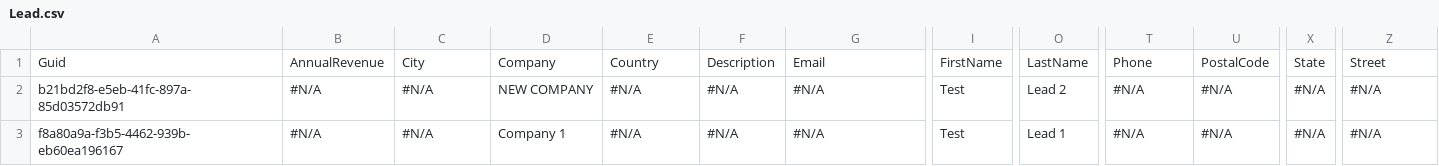
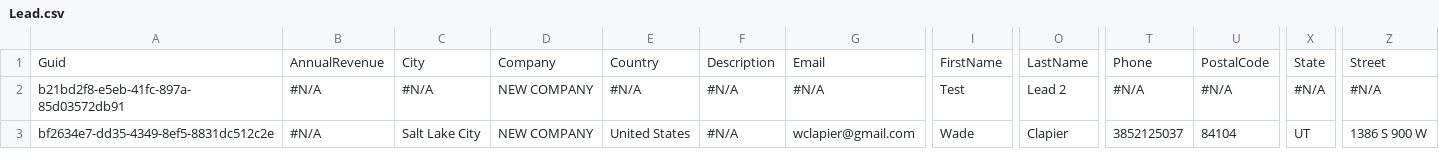
Before and after one commit to wclapier/release-test, a CSV file: Lead.csv, drawn as a sheet; only a part is shown, gaps mark what is left out; the diff names each change by its address in the sheet, - before the commit and + after, or states it on an @@ line.

```diff
--- a/Lead.csv
+++ b/Lead.csv
-A3: f8a80a9a-f3b5-4462-939b-eb60ea196167
+A3: bf2634e7-dd35-4349-8ef5-8831dc512c2e
-C3: #N/A
+C3: Salt Lake City
-D3: Company 1
+D3: NEW COMPANY
-E3: #N/A
+E3: United States
-G3: #N/A
+G3: wclapier@gmail.com
-I3: Test
+I3: Wade
-O3: Lead 1
+O3: Clapier
-T3: #N/A
+T3: 3852125037
-U3: #N/A
+U3: 84104
-X3: #N/A
+X3: UT
-Z3: #N/A
+Z3: 1386 S 900 W
```
Also changed, not shown: Account.csv, Asset.csv, 3 other files.
